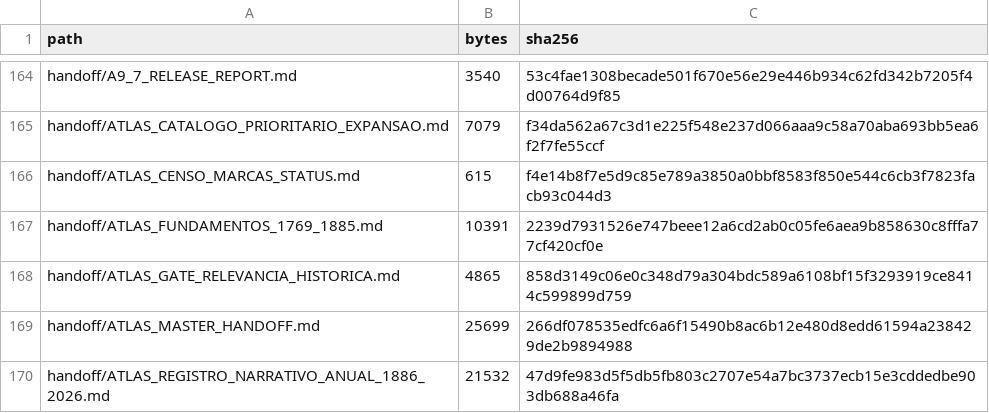
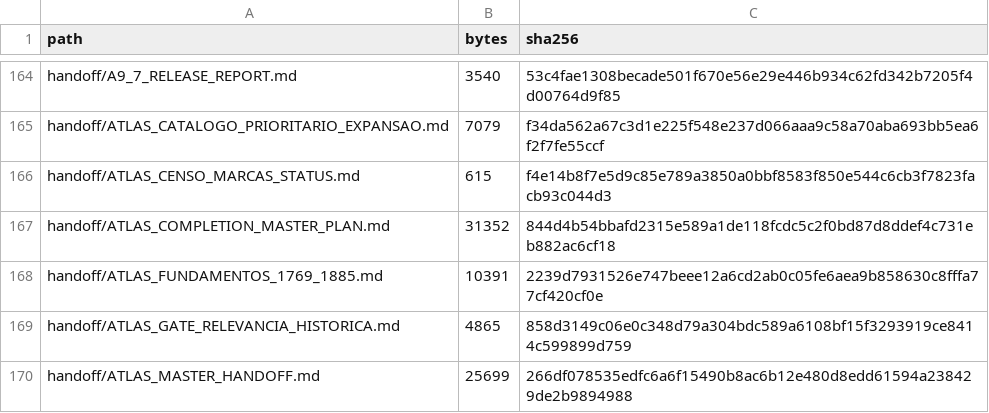
Before and after one commit to flpgiacomini/atlas, a CSV file: manifests/A9_7_RELEASE_SHA256.csv, drawn as a sheet; only a part is shown, gaps mark what is left out; the shorter side is filled out with more unchanged rows; the diff names each change by its address in the sheet, - before the commit and + after, or states it on an @@ line.

Commit message:
docs: normalize completion plan formatting

```diff
--- a/manifests/A9_7_RELEASE_SHA256.csv
+++ b/manifests/A9_7_RELEASE_SHA256.csv
+row 167: handoff/ATLAS_COMPLETION_MASTER_PLAN.md | 31352 | 844d4b54bbafd2315e589a1de118fcdc5c2f0bd87d8ddef4c731eb882ac6cf18
```
Also changed, not shown: 1 other file.
